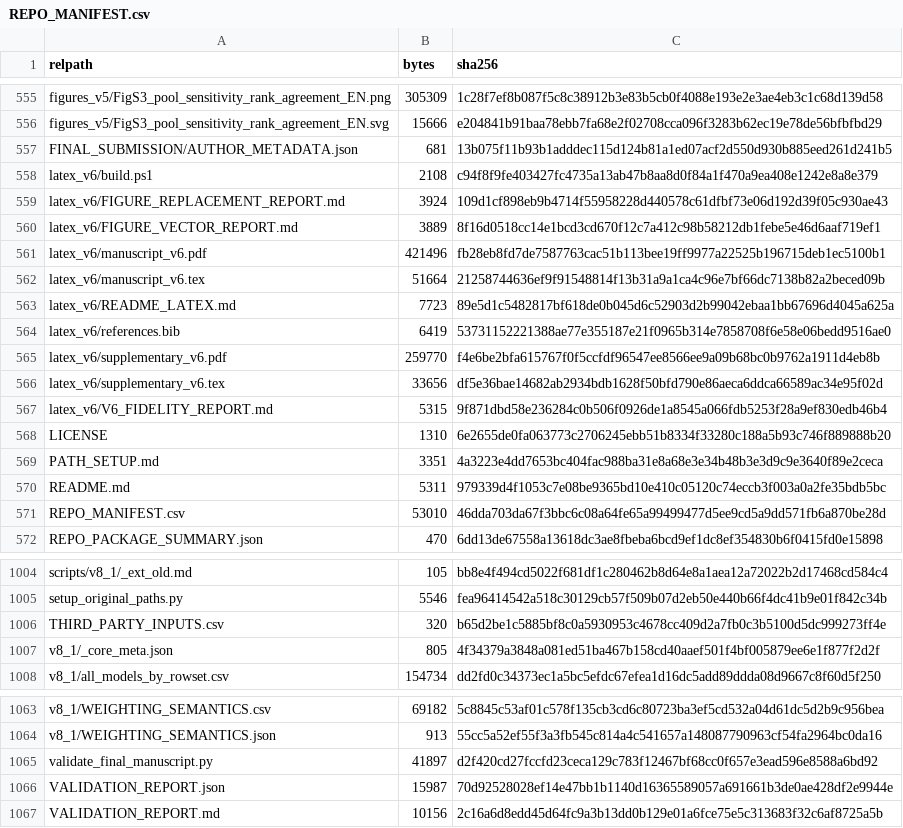
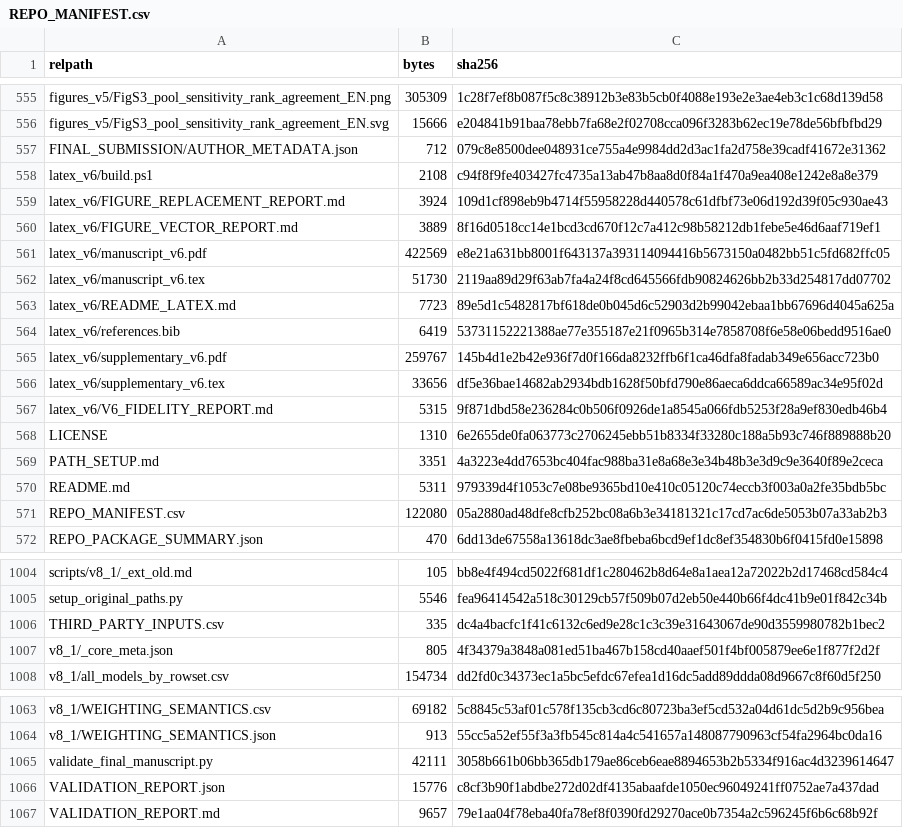
Before and after one commit to biofade/ppi-ddg-between-within-decomposition, a CSV file: REPO_MANIFEST.csv, drawn as a sheet; only a part is shown, gaps mark what is left out.

```diff
--- a/REPO_MANIFEST.csv
+++ b/REPO_MANIFEST.csv
@@ -556,3 +556,3 @@ figures_v5/FigS3_pool_sensitivity_rank_agreement_EN.png,305309,1c28f7ef8b087f5c8
 figures_v5/FigS3_pool_sensitivity_rank_agreement_EN.svg,15666,e204841b91baa78ebb7fa68e2f02708cca096f3283b62ec19e78de56bfbfbd29
-FINAL_SUBMISSION/AUTHOR_METADATA.json,681,13b075f11b93b1adddec115d124b81a1ed07acf2d550d930b885eed261d241b5
+FINAL_SUBMISSION/AUTHOR_METADATA.json,712,079c8e8500dee048931ce755a4e9984dd2d3ac1fa2d758e39cadf41672e31362
 latex_v6/build.ps1,2108,c94f8f9fe403427fc4735a13ab47b8aa8d0f84a1f470a9ea408e1242e8a8e379
@@ -560,7 +560,7 @@ latex_v6/FIGURE_REPLACEMENT_REPORT.md,3924,109d1cf898eb9b4714f55958228d440578c61
 latex_v6/FIGURE_VECTOR_REPORT.md,3889,8f16d0518cc14e1bcd3cd670f12c7a412c98b58212db1febe5e46d6aaf719ef1
-latex_v6/manuscript_v6.pdf,421496,fb28eb8fd7de7587763cac51b113bee19ff9977a22525b196715deb1ec5100b1
-latex_v6/manuscript_v6.tex,51664,21258744636ef9f91548814f13b31a9a1ca4c96e7bf66dc7138b82a2beced09b
+latex_v6/manuscript_v6.pdf,422569,e8e21a631bb8001f643137a393114094416b5673150a0482bb51c5fd682ffc05
+latex_v6/manuscript_v6.tex,51730,2119aa89d29f63ab7fa4a24f8cd645566fdb90824626bb2b33d254817dd07702
 latex_v6/README_LATEX.md,7723,89e5d1c5482817bf618de0b045d6c52903d2b99042ebaa1bb67696d4045a625a
 latex_v6/references.bib,6419,53731152221388ae77e355187e21f0965b314e7858708f6e58e06bedd9516ae0
-latex_v6/supplementary_v6.pdf,259770,f4e6be2bfa615767f0f5ccfdf96547ee8566ee9a09b68bc0b9762a1911d4eb8b
+latex_v6/supplementary_v6.pdf,259767,145b4d1e2b42e936f7d0f166da8232ffb6f1ca46dfa8fadab349e656acc723b0
 latex_v6/supplementary_v6.tex,33656,df5e36bae14682ab2934bdb1628f50bfd790e86aeca6ddca66589ac34e95f02d
@@ -570,3 +570,3 @@ PATH_SETUP.md,3351,4a3223e4dd7653bc404fac988ba31e8a68e3e34b48b3e3d9c9e3640f89e2c
 README.md,5311,979339d4f1053c7e08be9365bd10e410c05120c74eccb3f003a0a2fe35bdb5bc
-REPO_MANIFEST.csv,53010,46dda703da67f3bbc6c08a64fe65a99499477d5ee9cd5a9dd571fb6a870be28d
+REPO_MANIFEST.csv,122080,05a2880ad48dfe8cfb252bc08a6b3e34181321c17cd7ac6de5053b07a33ab2b3
 REPO_PACKAGE_SUMMARY.json,470,6dd13de67558a13618dc3ae8fbeba6bcd9ef1dc8ef354830b6f0415fd0e15898
@@ -1005,3 +1005,3 @@ scripts/v8_1/_ext_old.md,105,bb8e4f494cd5022f681df1c280462b8d64e8a1aea12a72022b2
 setup_original_paths.py,5546,fea96414542a518c30129cb57f509b07d2eb50e440b66f4dc41b9e01f842c34b
-THIRD_PARTY_INPUTS.csv,320,b65d2be1c5885bf8c0a5930953c4678cc409d2a7fb0c3b5100d5dc999273ff4e
+THIRD_PARTY_INPUTS.csv,335,dc4a4bacfc1f41c6132c6ed9e28c1c3c39e31643067de90d3559980782b1bec2
 v8_1/_core_meta.json,805,4f34379a3848a081ed51ba467b158cd40aaef501f4bf005879ee6e1f877f2d2f
@@ -1064,4 +1064,4 @@ v8_1/WEIGHTING_SEMANTICS.csv,69182,5c8845c53af01c578f135cb3cd6c80723ba3ef5cd532a
 v8_1/WEIGHTING_SEMANTICS.json,913,55cc5a52ef55f3a3fb545c814a4c541657a148087790963cf54fa2964bc0da16
-validate_final_manuscript.py,41897,d2f420cd27fccfd23ceca129c783f12467bf68cc0f657e3ead596e8588a6bd92
-VALIDATION_REPORT.json,15987,70d92528028ef14e47bb1b1140d16365589057a691661b3de0ae428df2e9944e
-VALIDATION_REPORT.md,10156,2c16a6d8edd45d64fc9a3b13dd0b129e01a6fce75e5c313683f32c6af8725a5b
+validate_final_manuscript.py,42111,3058b661b06bb365db179ae86ceb6eae8894653b2b5334f916ac4d3239614647
+VALIDATION_REPORT.json,15776,c8cf3b90f1abdbe272d02df4135abaafde1050ec96049241ff0752ae7a437dad
+VALIDATION_REPORT.md,9657,79e1aa04f78eba40fa78ef8f0390fd29270ace0b7354a2c596245f6b6c68b92f
```
Also changed, not shown: THIRD_PARTY_INPUTS.csv, 7 other files.
